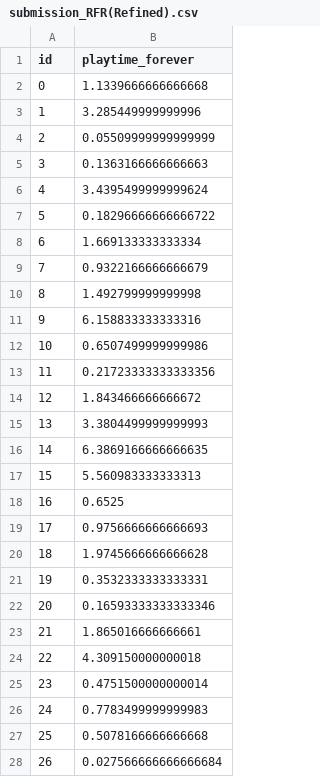
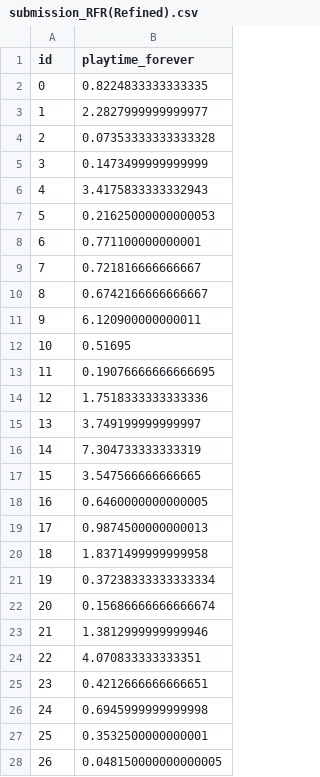
Before and after one commit to nuthangardas/MSBD5001-Individual, a CSV file: Submission/submission_RFR(Refined).csv, drawn as a sheet; only a part is shown; the diff covers the shown part only.

Commit message:
All output files

```diff
--- a/Submission/submission_RFR(Refined).csv
+++ b/Submission/submission_RFR(Refined).csv
@@ -1,28 +1,28 @@
 id,playtime_forever
-0,1.1339666666666668
-1,3.285449999999996
-2,0.05509999999999999
-3,0.1363166666666663
-4,3.4395499999999624
-5,0.18296666666666722
-6,1.669133333333334
-7,0.9322166666666679
-8,1.492799999999998
-9,6.158833333333316
-10,0.6507499999999986
-11,0.21723333333333356
-12,1.843466666666672
-13,3.3804499999999993
-14,6.3869166666666635
-15,5.560983333333313
-16,0.6525
-17,0.9756666666666693
-18,1.9745666666666628
-19,0.3532333333333331
-20,0.16593333333333346
-21,1.865016666666661
-22,4.309150000000018
-23,0.4751500000000014
-24,0.7783499999999983
-25,0.5078166666666668
-26,0.027566666666666684
+0,0.8224833333333335
+1,2.2827999999999977
+2,0.07353333333333328
+3,0.1473499999999999
+4,3.4175833333332943
+5,0.21625000000000053
+6,0.771100000000001
+7,0.721816666666667
+8,0.6742166666666667
+9,6.120900000000011
+10,0.51695
+11,0.19076666666666695
+12,1.7518333333333336
+13,3.749199999999997
+14,7.304733333333319
+15,3.547566666666665
+16,0.6460000000000005
+17,0.9874500000000013
+18,1.8371499999999958
+19,0.37238333333333334
+20,0.15686666666666674
+21,1.3812999999999946
+22,4.070833333333351
+23,0.4212666666666651
+24,0.6945999999999998
+25,0.3532500000000001
+26,0.048150000000000005
```
Also changed, not shown: 63 edited cells elsewhere in this file.
